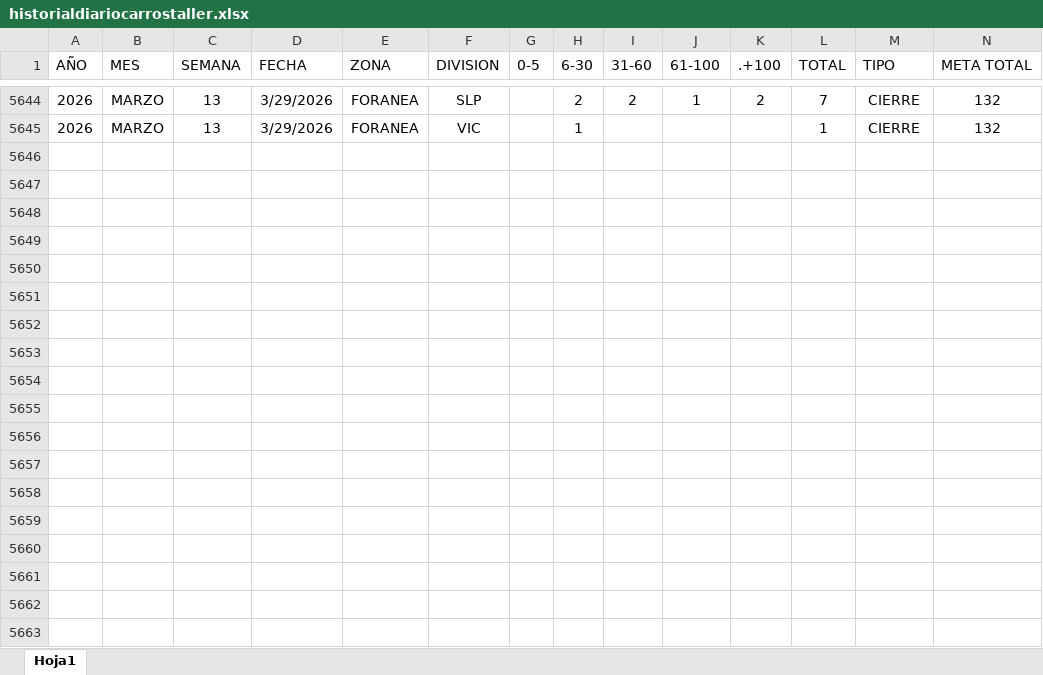
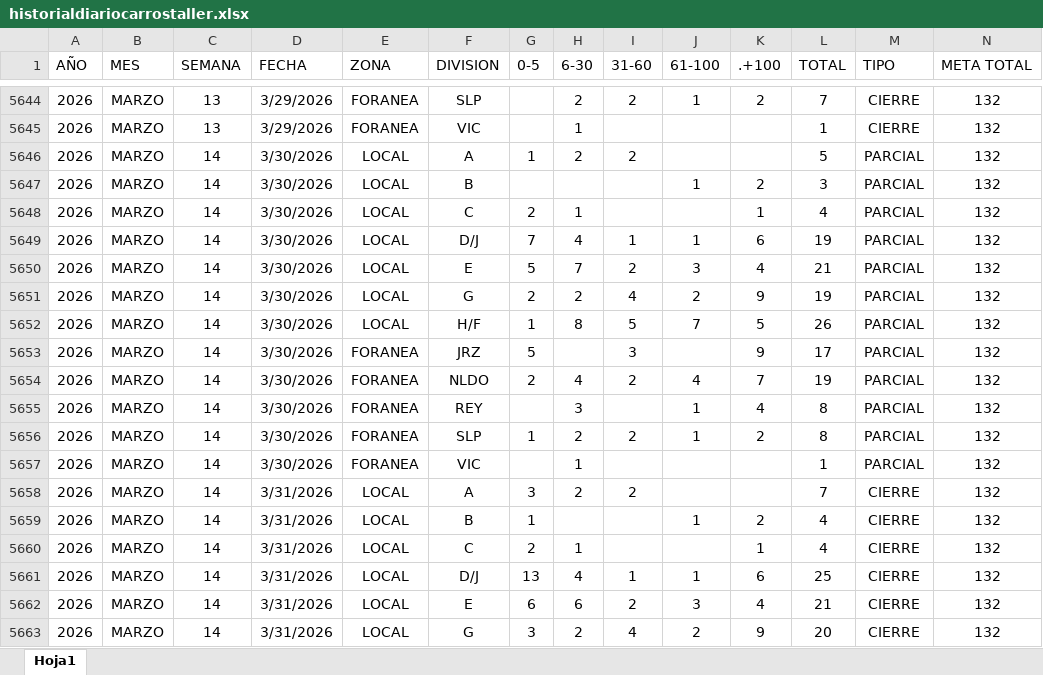
Before and after one commit to EDSALAS15/dashboard-carros-taller, an Excel workbook: historialdiariocarrostaller.xlsx, sheet Hoja1, drawn as a sheet; only a part is shown, gaps mark what is left out; values as stored, in another font and other column widths than the file's, no borders; table styles not drawn; rows hold the shown columns only; the diff covers the shown part only; the diff names each change by its address in the sheet, - before the commit and + after, or states it on an @@ line.

Commit message:
Add files via upload

```diff
--- a/historialdiariocarrostaller.xlsx (sheet Hoja1)
+++ b/historialdiariocarrostaller.xlsx (sheet Hoja1)
+row 5646: 2026 | MARZO | 14 | 3/30/2026 | LOCAL | A | 1 | 2 | 2 |  |  | 5 | PARCIAL | 132
+row 5647: 2026 | MARZO | 14 | 3/30/2026 | LOCAL | B |  |  |  | 1 | 2 | 3 | PARCIAL | 132
+row 5648: 2026 | MARZO | 14 | 3/30/2026 | LOCAL | C | 2 | 1 |  |  | 1 | 4 | PARCIAL | 132
+row 5649: 2026 | MARZO | 14 | 3/30/2026 | LOCAL | D/J | 7 | 4 | 1 | 1 | 6 | 19 | PARCIAL | 132
+row 5650: 2026 | MARZO | 14 | 3/30/2026 | LOCAL | E | 5 | 7 | 2 | 3 | 4 | 21 | PARCIAL | 132
+row 5651: 2026 | MARZO | 14 | 3/30/2026 | LOCAL | G | 2 | 2 | 4 | 2 | 9 | 19 | PARCIAL | 132
+row 5652: 2026 | MARZO | 14 | 3/30/2026 | LOCAL | H/F | 1 | 8 | 5 | 7 | 5 | 26 | PARCIAL | 132
+row 5653: 2026 | MARZO | 14 | 3/30/2026 | FORANEA | JRZ | 5 |  | 3 |  | 9 | 17 | PARCIAL | 132
+row 5654: 2026 | MARZO | 14 | 3/30/2026 | FORANEA | NLDO | 2 | 4 | 2 | 4 | 7 | 19 | PARCIAL | 132
+row 5655: 2026 | MARZO | 14 | 3/30/2026 | FORANEA | REY |  | 3 |  | 1 | 4 | 8 | PARCIAL | 132
+row 5656: 2026 | MARZO | 14 | 3/30/2026 | FORANEA | SLP | 1 | 2 | 2 | 1 | 2 | 8 | PARCIAL | 132
+row 5657: 2026 | MARZO | 14 | 3/30/2026 | FORANEA | VIC |  | 1 |  |  |  | 1 | PARCIAL | 132
+row 5658: 2026 | MARZO | 14 | 3/31/2026 | LOCAL | A | 3 | 2 | 2 |  |  | 7 | CIERRE | 132
+row 5659: 2026 | MARZO | 14 | 3/31/2026 | LOCAL | B | 1 |  |  | 1 | 2 | 4 | CIERRE | 132
+row 5660: 2026 | MARZO | 14 | 3/31/2026 | LOCAL | C | 2 | 1 |  |  | 1 | 4 | CIERRE | 132
+row 5661: 2026 | MARZO | 14 | 3/31/2026 | LOCAL | D/J | 13 | 4 | 1 | 1 | 6 | 25 | CIERRE | 132
+row 5662: 2026 | MARZO | 14 | 3/31/2026 | LOCAL | E | 6 | 6 | 2 | 3 | 4 | 21 | CIERRE | 132
+row 5663: 2026 | MARZO | 14 | 3/31/2026 | LOCAL | G | 3 | 2 | 4 | 2 | 9 | 20 | CIERRE | 132
```
Also changed, not shown: 6 added rows elsewhere in this sheet.
